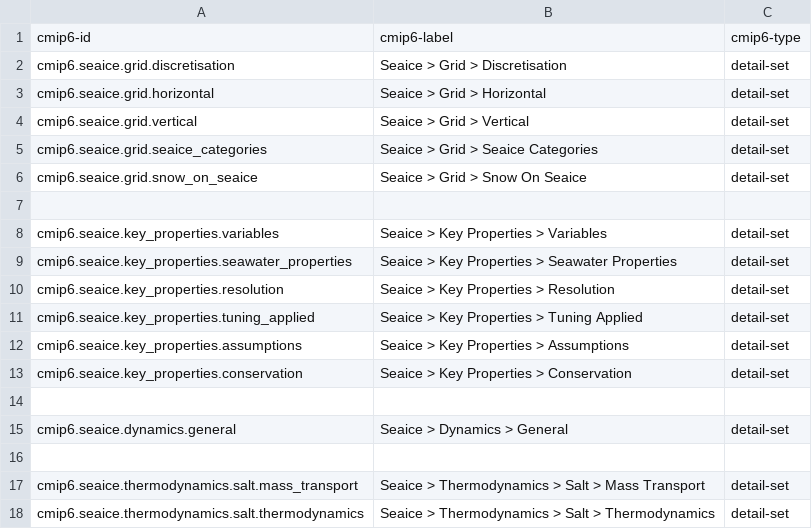
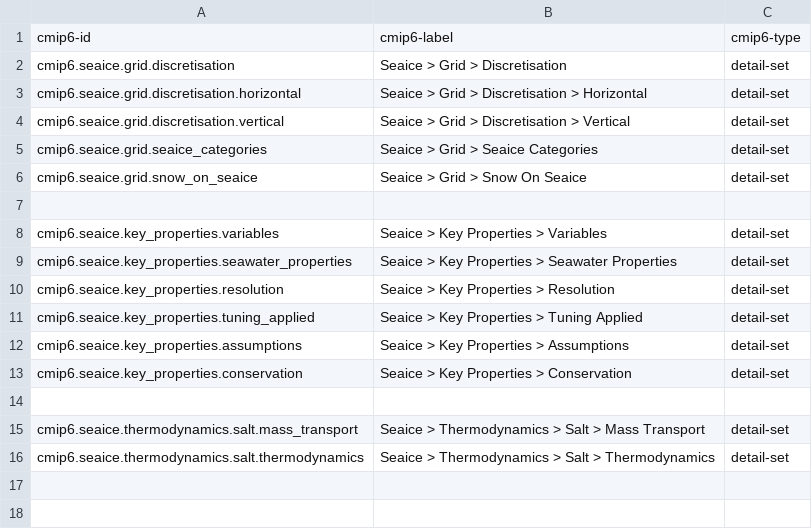
Before and after one commit to ES-DOC/cmip6-specializations-seaice, a CSV file: _seaice-ids-level-2.csv, drawn as a sheet.

```diff
--- a/_seaice-ids-level-2.csv
+++ b/_seaice-ids-level-2.csv
@@ -2,4 +2,4 @@ cmip6-id, cmip6-label, cmip6-type
 cmip6.seaice.grid.discretisation, Seaice > Grid > Discretisation, detail-set
-cmip6.seaice.grid.horizontal, Seaice > Grid > Horizontal, detail-set
-cmip6.seaice.grid.vertical, Seaice > Grid > Vertical, detail-set
+cmip6.seaice.grid.discretisation.horizontal, Seaice > Grid > Discretisation > Horizontal, detail-set
+cmip6.seaice.grid.discretisation.vertical, Seaice > Grid > Discretisation > Vertical, detail-set
 cmip6.seaice.grid.seaice_categories, Seaice > Grid > Seaice Categories, detail-set
@@ -13,4 +13,2 @@ cmip6.seaice.key_properties.assumptions, Seaice > Key Properties > Assumptions,
 cmip6.seaice.key_properties.conservation, Seaice > Key Properties > Conservation, detail-set
-, ,
-cmip6.seaice.dynamics.general, Seaice > Dynamics > General, detail-set
 , ,
```
Also changed, not shown: _seaice-ids-level-1.csv, _seaice-ids-level-3.csv, 20 other files.
